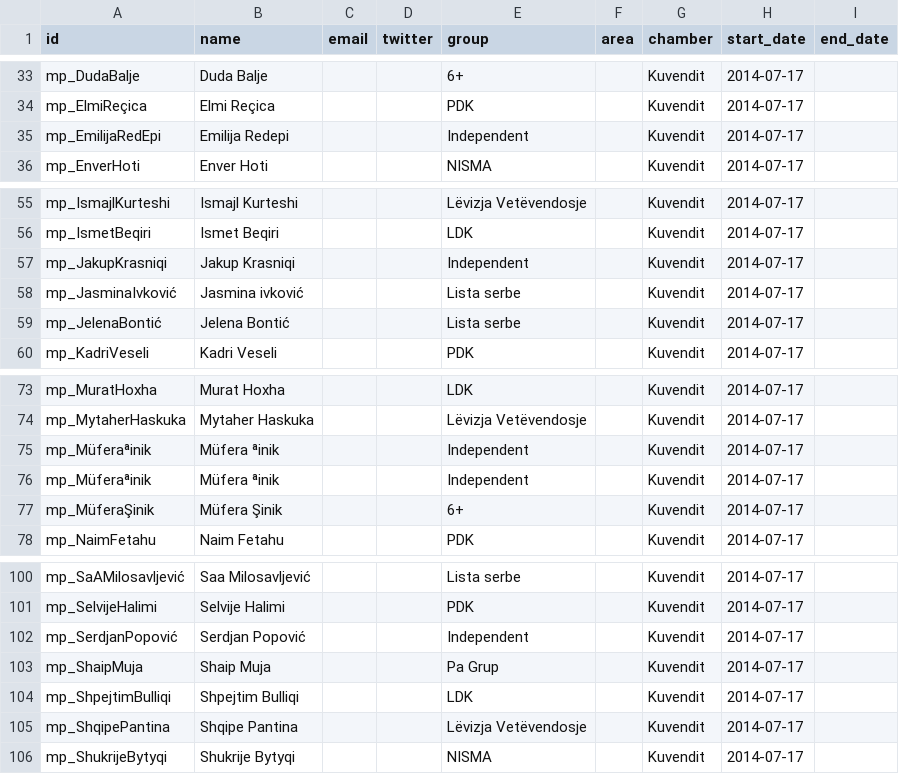
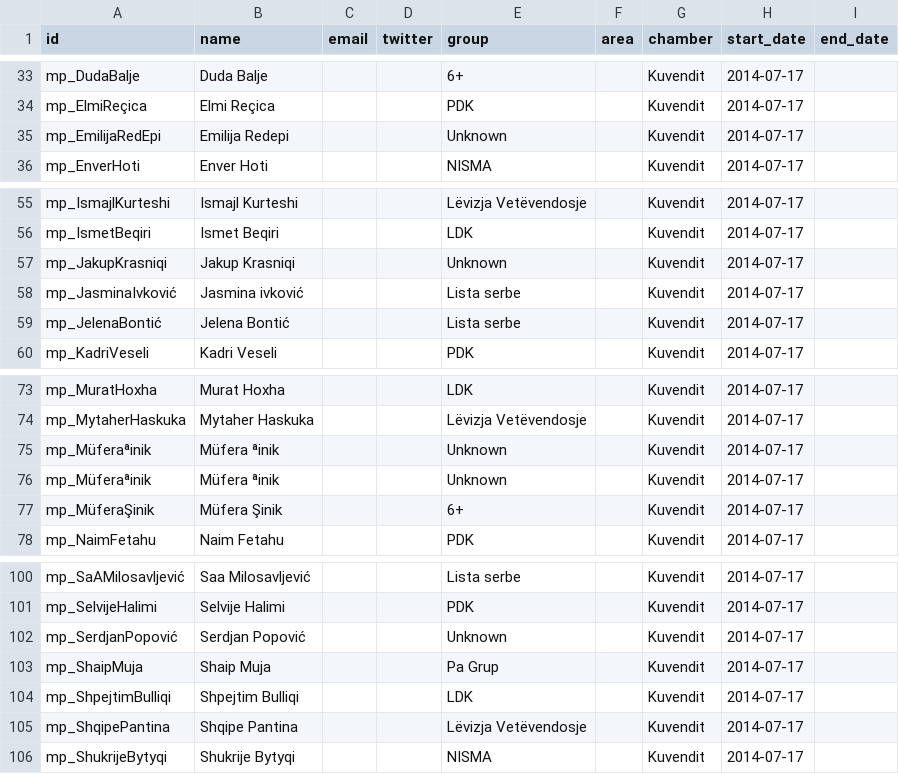
Before and after one commit to everypolitician/viewer-static, a CSV file: kosovo/term_table/chamber_2014-07-17.csv, drawn as a sheet; only a part is shown, gaps mark what is left out; the diff names each change by its address in the sheet, - before the commit and + after, or states it on an @@ line.

```diff
--- a/kosovo/term_table/chamber_2014-07-17.csv
+++ b/kosovo/term_table/chamber_2014-07-17.csv
-E35 (group): Independent
+E35 (group): Unknown
-E57 (group): Independent
+E57 (group): Unknown
-E75:E76 (group): Independent
+E75:E76 (group): Unknown
-E102 (group): Independent
+E102 (group): Unknown
```
Also changed, not shown: czech_republic/term_table/167.csv, kosovo/term_table/chamber_2001-11-17.csv, 25 other files.
